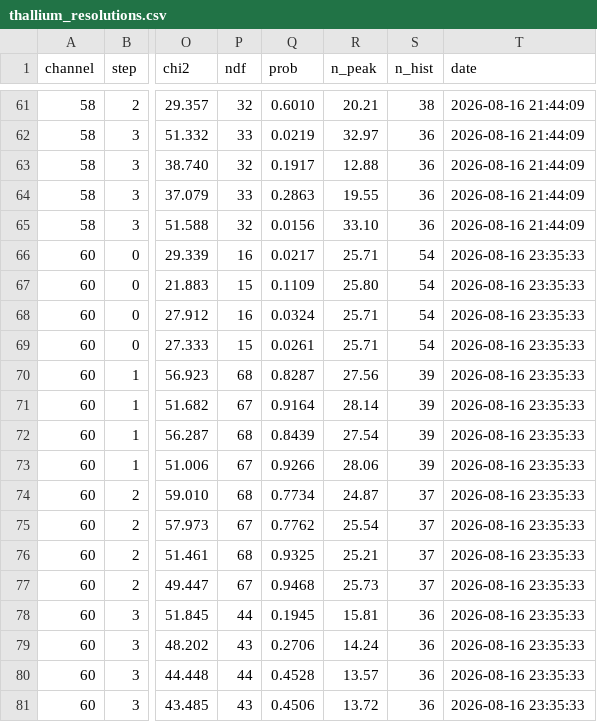
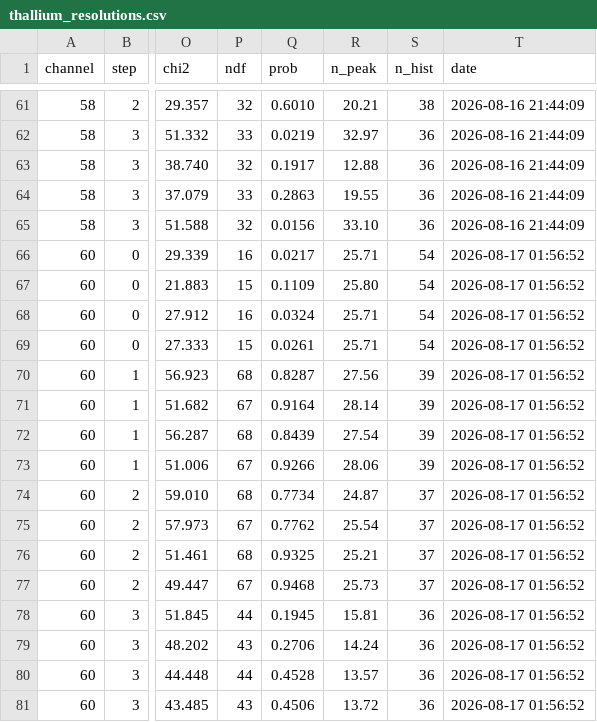
Before and after one commit to AlbertoZanelli/CROSS-analysis, a CSV file: CROSS/MergedRuns/ThalliumStabilizedAmp/thallium_resolutions.csv, drawn as a sheet; only a part is shown, gaps mark what is left out; the diff names each change by its address in the sheet, - before the commit and + after, or states it on an @@ line.

```diff
--- a/CROSS/MergedRuns/ThalliumStabilizedAmp/thallium_resolutions.csv
+++ b/CROSS/MergedRuns/ThalliumStabilizedAmp/thallium_resolutions.csv
-T66:T81 (date): 2026-08-16 23:35:33
+T66:T81 (date): 2026-08-17 01:56:52
```
Also changed, not shown: 2 other files.
